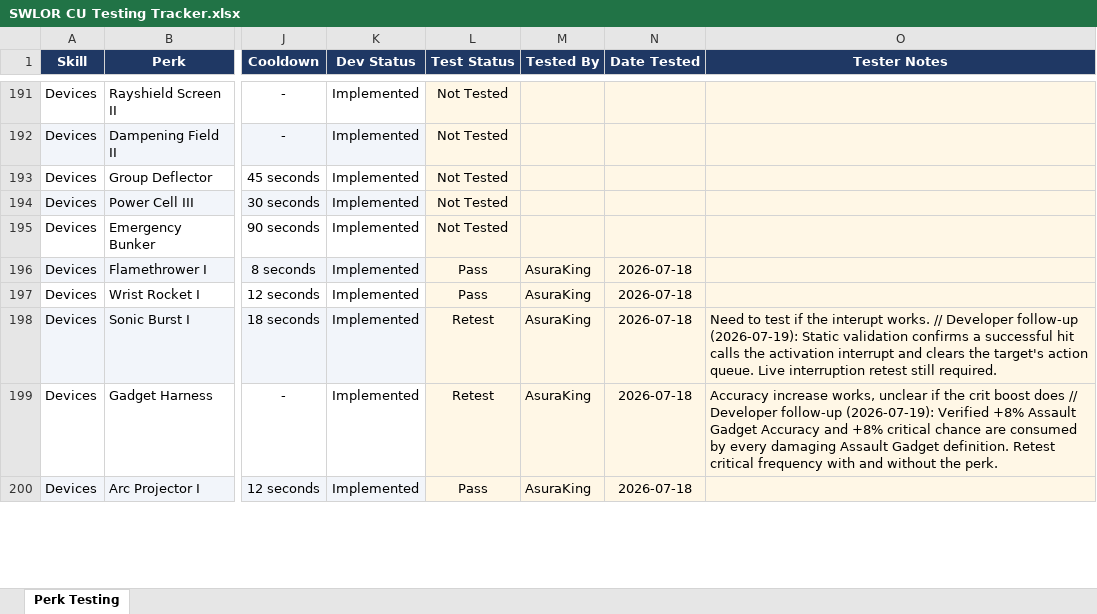
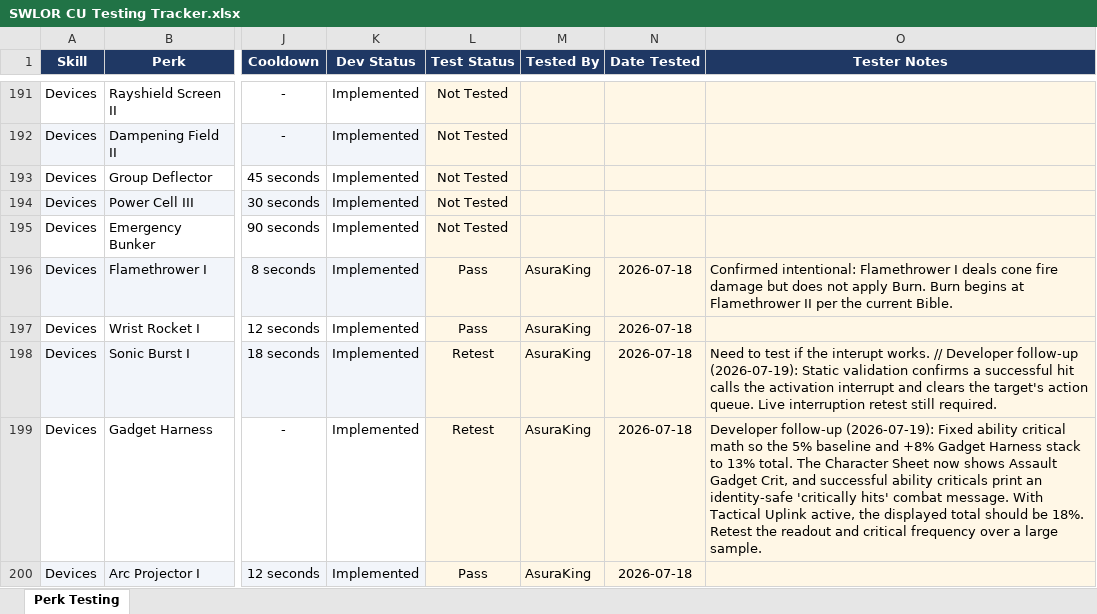
Before and after one commit to zunath/SWLOR_NWN, an Excel workbook: design/testing/SWLOR CU Testing Tracker.xlsx, sheet Perk Testing, drawn as a sheet; only a part is shown, gaps mark what is left out; values as stored, in another font and other column widths than the file's, no borders; conditional formats not drawn; the diff covers the shown part only; the diff names each change by its address in the sheet, - before the commit and + after, or states it on an @@ line.

Commit message:
Fix stealth and outstanding combat test feedback

```diff
--- a/design/testing/SWLOR CU Testing Tracker.xlsx (sheet Perk Testing)
+++ b/design/testing/SWLOR CU Testing Tracker.xlsx (sheet Perk Testing)
-O196 (Tester Notes): (empty)
+O196 (Tester Notes): Confirmed intentional: Flamethrower I deals cone fire damage but does not apply Burn. Burn begins at Flamethrower II per the current Bible.
-O199 (Tester Notes): Accuracy increase works, unclear if the crit boost does // Developer follow-up (2026-07-19): Verified +8% Assault Gadget Accuracy and +8% critical chance are consumed by every damaging Assault Gadget definition. Retest critical frequency with and without the perk.
+O199 (Tester Notes): Developer follow-up (2026-07-19): Fixed ability critical math so the 5% baseline and +8% Gadget Harness stack to 13% total. The Character Sheet now shows Assault Gadget Crit, and successful ability criticals print an identity-safe 'critically hits' combat message. With Tactical Uplink active, the displayed total should be 18%. Retest the readout and critical frequency over a large sample.
```
Also changed, not shown: 32 edited cells elsewhere in this sheet, 23 other files.
